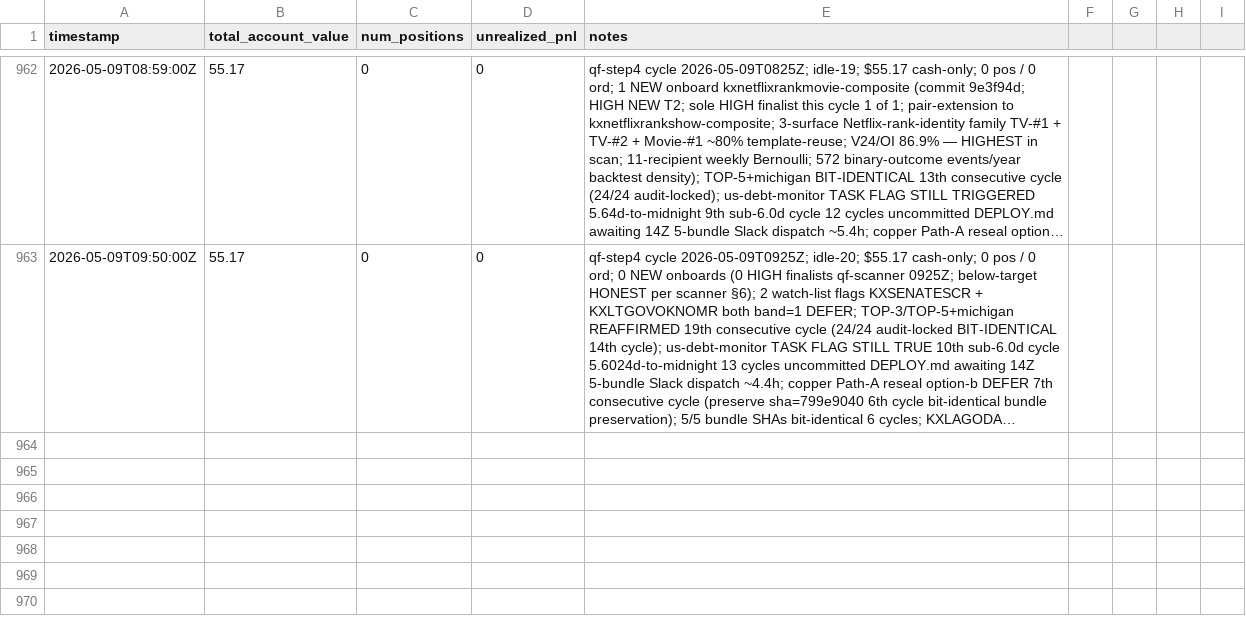
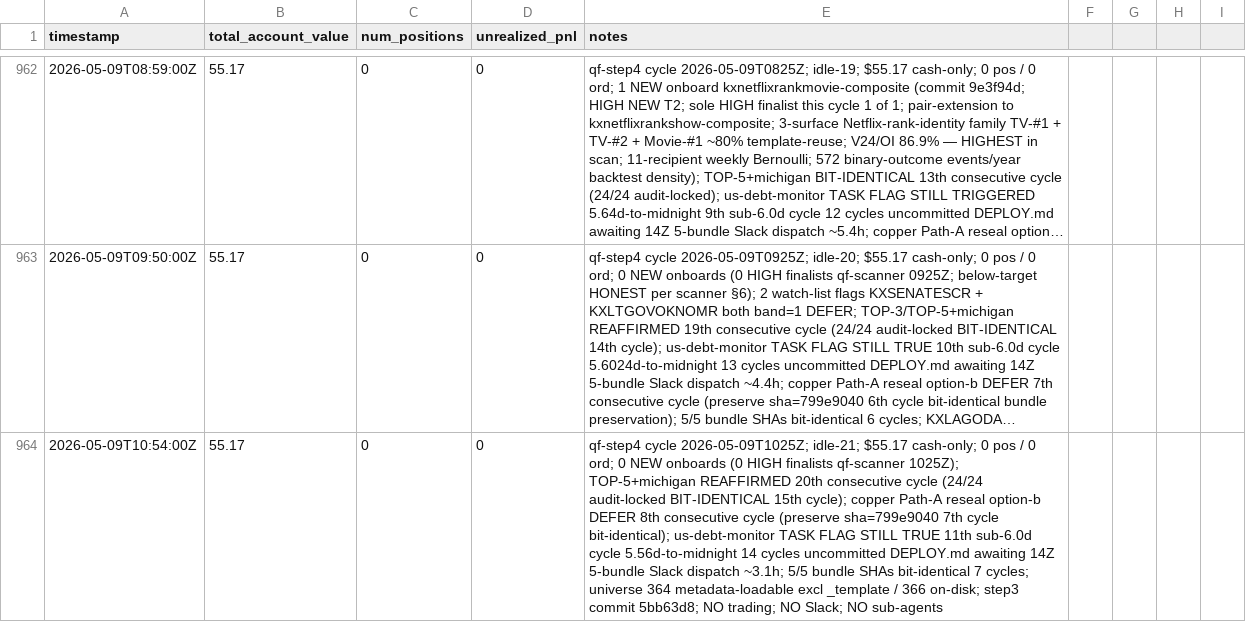
Before and after one commit to lsk567/omar-data, a CSV file: kalshi/quant/portfolio-history.csv, drawn as a sheet; only a part is shown, gaps mark what is left out; long unchanged cells end in …; the diff names each change by its address in the sheet, - before the commit and + after, or states it on an @@ line.

Commit message:
Update quant portfolio data

```diff
--- a/kalshi/quant/portfolio-history.csv
+++ b/kalshi/quant/portfolio-history.csv
+row 964: 2026-05-09T10:54:00Z | 55.17 | 0 | 0 | qf-step4 cycle 2026-05-09T1025Z; idle-21; $55.17 cash-only; 0 pos / 0 ord; 0 NEW onboards (0 HIGH finalists qf-scanner 1025Z); TOP-5+michigan REAFFIRMED 20th consecutive cycle (24/24 audit-locked BIT-IDENTICAL 15th cycle); copper Path-A reseal option-b DEFER 8th consecutive cycle (preserve sha=799e9040 7th cycle bit-identical); us-debt-monitor TASK FLAG STILL TRUE 11th sub-6.0d cycle 5.56d-to-midnight 14 cycles uncommitted DEPLOY.md awaiting 14Z 5-bundle Slack dispatch ~3.1h; 5/5 bundle SHAs bit-identical 7 cycles; universe 364 metadata-loadable excl _template / 366 on-disk; step3 commit 5bb63d8; NO trading; NO Slack; NO sub-agents
```
